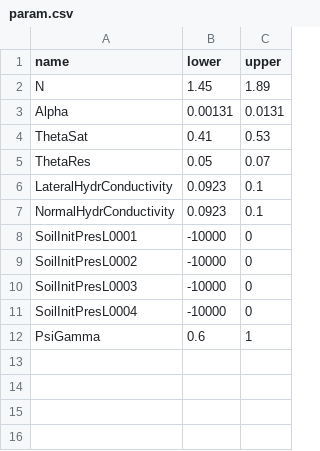
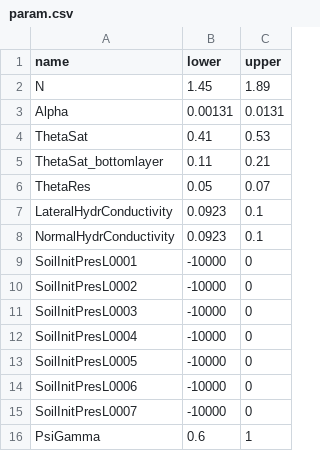
Before and after one commit to ecor/geotopOptim, a CSV file: inst/examples/param/param.csv, drawn as a sheet; the diff names each change by its address in the sheet, - before the commit and + after, or states it on an @@ line.

```diff
--- a/inst/examples/param/param.csv
+++ b/inst/examples/param/param.csv
+row 5: ThetaSat_bottomlayer | 0.11 | 0.21
+row 13: SoilInitPresL0005 | -10000 | 0
+row 14: SoilInitPresL0006 | -10000 | 0
+row 15: SoilInitPresL0007 | -10000 | 0
```
Also changed, not shown: 20 other files.
